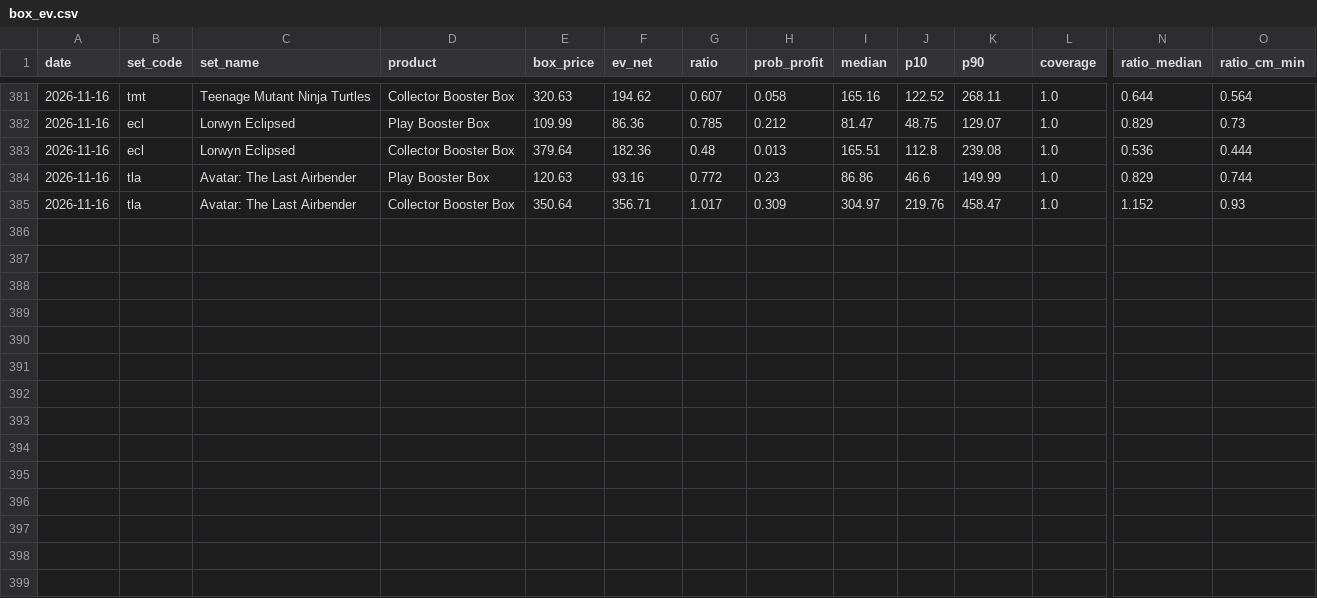
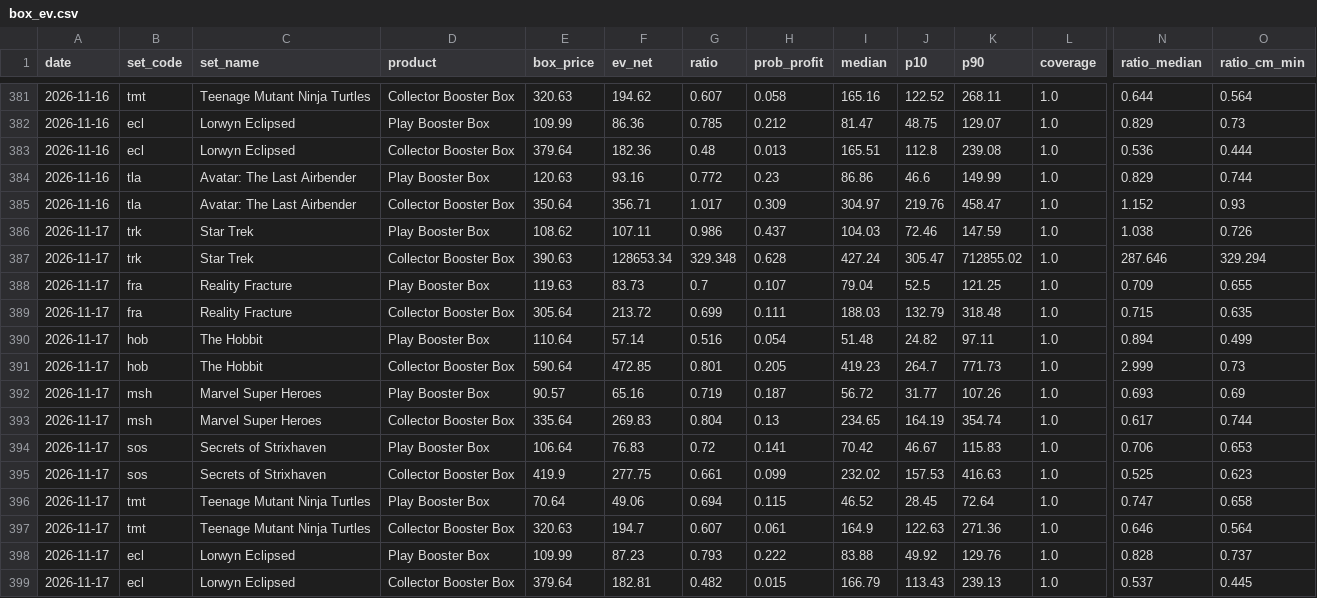
Before and after one commit to roccoserra2003-lab/CardTrader, a CSV file: data/box_ev.csv, drawn as a sheet; only a part is shown, gaps mark what is left out; rows hold the shown columns only; the diff names each change by its address in the sheet, - before the commit and + after, or states it on an @@ line.

```diff
--- a/data/box_ev.csv
+++ b/data/box_ev.csv
+row 386: 2026-11-17 | trk | Star Trek | Play Booster Box | 108.62 | 107.11 | 0.986 | 0.437 | 104.03 | 72.46 | 147.59 | 1.0 | 1.038 | 0.726
+row 387: 2026-11-17 | trk | Star Trek | Collector Booster Box | 390.63 | 128653.34 | 329.348 | 0.628 | 427.24 | 305.47 | 712855.02 | 1.0 | 287.646 | 329.294
+row 388: 2026-11-17 | fra | Reality Fracture | Play Booster Box | 119.63 | 83.73 | 0.7 | 0.107 | 79.04 | 52.5 | 121.25 | 1.0 | 0.709 | 0.655
+row 389: 2026-11-17 | fra | Reality Fracture | Collector Booster Box | 305.64 | 213.72 | 0.699 | 0.111 | 188.03 | 132.79 | 318.48 | 1.0 | 0.715 | 0.635
+row 390: 2026-11-17 | hob | The Hobbit | Play Booster Box | 110.64 | 57.14 | 0.516 | 0.054 | 51.48 | 24.82 | 97.11 | 1.0 | 0.894 | 0.499
+row 391: 2026-11-17 | hob | The Hobbit | Collector Booster Box | 590.64 | 472.85 | 0.801 | 0.205 | 419.23 | 264.7 | 771.73 | 1.0 | 2.999 | 0.73
+row 392: 2026-11-17 | msh | Marvel Super Heroes | Play Booster Box | 90.57 | 65.16 | 0.719 | 0.187 | 56.72 | 31.77 | 107.26 | 1.0 | 0.693 | 0.69
+row 393: 2026-11-17 | msh | Marvel Super Heroes | Collector Booster Box | 335.64 | 269.83 | 0.804 | 0.13 | 234.65 | 164.19 | 354.74 | 1.0 | 0.617 | 0.744
+row 394: 2026-11-17 | sos | Secrets of Strixhaven | Play Booster Box | 106.64 | 76.83 | 0.72 | 0.141 | 70.42 | 46.67 | 115.83 | 1.0 | 0.706 | 0.653
+row 395: 2026-11-17 | sos | Secrets of Strixhaven | Collector Booster Box | 419.9 | 277.75 | 0.661 | 0.099 | 232.02 | 157.53 | 416.63 | 1.0 | 0.525 | 0.623
+row 396: 2026-11-17 | tmt | Teenage Mutant Ninja Turtles | Play Booster Box | 70.64 | 49.06 | 0.694 | 0.115 | 46.52 | 28.45 | 72.64 | 1.0 | 0.747 | 0.658
+row 397: 2026-11-17 | tmt | Teenage Mutant Ninja Turtles | Collector Booster Box | 320.63 | 194.7 | 0.607 | 0.061 | 164.9 | 122.63 | 271.36 | 1.0 | 0.646 | 0.564
+row 398: 2026-11-17 | ecl | Lorwyn Eclipsed | Play Booster Box | 109.99 | 87.23 | 0.793 | 0.222 | 83.88 | 49.92 | 129.76 | 1.0 | 0.828 | 0.737
+row 399: 2026-11-17 | ecl | Lorwyn Eclipsed | Collector Booster Box | 379.64 | 182.81 | 0.482 | 0.015 | 166.79 | 113.43 | 239.13 | 1.0 | 0.537 | 0.445
```
Also changed, not shown: 1 other file.
